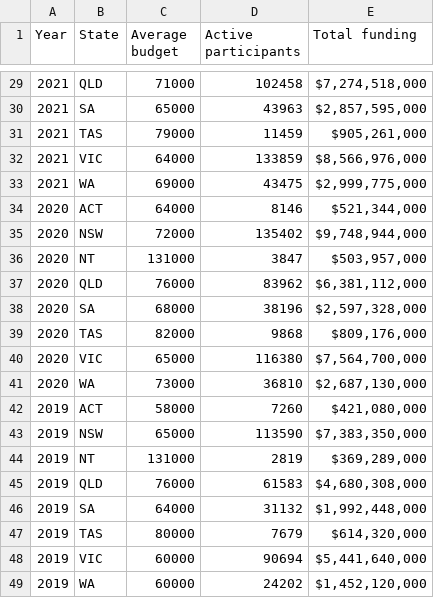
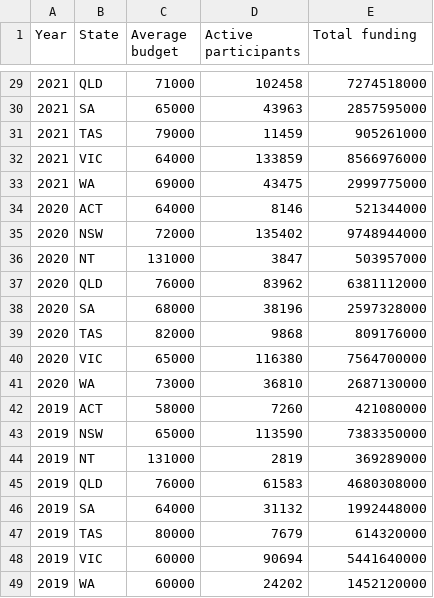
Before and after one commit to Vishesh3179/A2, a CSV file: Funding.csv, drawn as a sheet; only a part is shown, gaps mark what is left out; the diff covers the shown part only.

```diff
--- a/Funding.csv
+++ b/Funding.csv
@@ -29,21 +29,21 @@ Year,State,Average budget,Active participants,Total funding
-2021,QLD,71000,102458," $7,274,518,000 "
-2021,SA,65000,43963," $2,857,595,000 "
-2021,TAS,79000,11459," $905,261,000 "
-2021,VIC,64000,133859," $8,566,976,000 "
-2021,WA,69000,43475," $2,999,775,000 "
-2020,ACT,64000,8146," $521,344,000 "
-2020,NSW,72000,135402," $9,748,944,000 "
-2020,NT,131000,3847," $503,957,000 "
-2020,QLD,76000,83962," $6,381,112,000 "
-2020,SA,68000,38196," $2,597,328,000 "
-2020,TAS,82000,9868," $809,176,000 "
-2020,VIC,65000,116380," $7,564,700,000 "
-2020,WA,73000,36810," $2,687,130,000 "
-2019,ACT,58000,7260," $421,080,000 "
-2019,NSW,65000,113590," $7,383,350,000 "
-2019,NT,131000,2819," $369,289,000 "
-2019,QLD,76000,61583," $4,680,308,000 "
-2019,SA,64000,31132," $1,992,448,000 "
-2019,TAS,80000,7679," $614,320,000 "
-2019,VIC,60000,90694," $5,441,640,000 "
-2019,WA,60000,24202," $1,452,120,000 "
+2021,QLD,71000,102458,7274518000
+2021,SA,65000,43963,2857595000
+2021,TAS,79000,11459,905261000
+2021,VIC,64000,133859,8566976000
+2021,WA,69000,43475,2999775000
+2020,ACT,64000,8146,521344000
+2020,NSW,72000,135402,9748944000
+2020,NT,131000,3847,503957000
+2020,QLD,76000,83962,6381112000
+2020,SA,68000,38196,2597328000
+2020,TAS,82000,9868,809176000
+2020,VIC,65000,116380,7564700000
+2020,WA,73000,36810,2687130000
+2019,ACT,58000,7260,421080000
+2019,NSW,65000,113590,7383350000
+2019,NT,131000,2819,369289000
+2019,QLD,76000,61583,4680308000
+2019,SA,64000,31132,1992448000
+2019,TAS,80000,7679,614320000
+2019,VIC,60000,90694,5441640000
+2019,WA,60000,24202,1452120000
```
Also changed, not shown: 27 edited cells elsewhere in this file.
